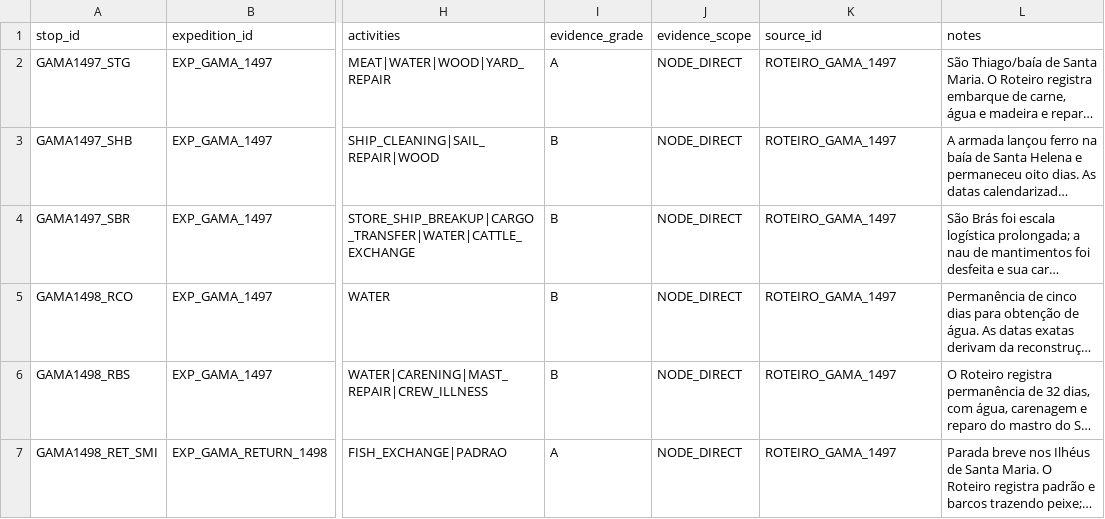
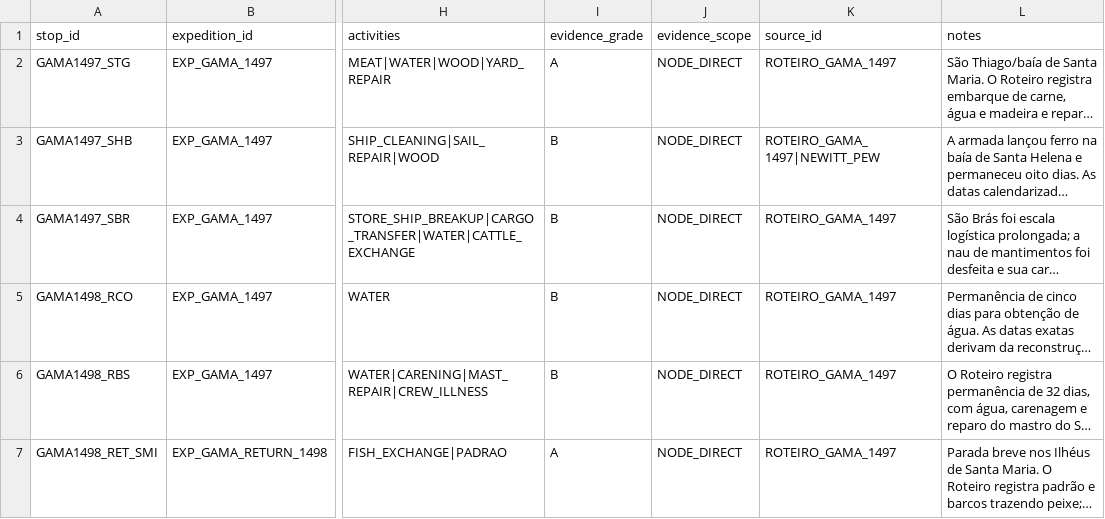
Before and after one commit to hilaliskandar/quintoimperio, a CSV file: data/expedition_stops.csv, drawn as a sheet; only a part is shown, gaps mark what is left out; long unchanged cells end in …; the diff covers the shown part only; the diff names each change by its address in the sheet, - before the commit and + after, or states it on an @@ line.

```diff
--- a/data/expedition_stops.csv
+++ b/data/expedition_stops.csv
-K3 (source_id): ROTEIRO_GAMA_1497
+K3 (source_id): ROTEIRO_GAMA_1497|NEWITT_PEW
```
Also changed, not shown: 2 edited cells elsewhere in this file.
